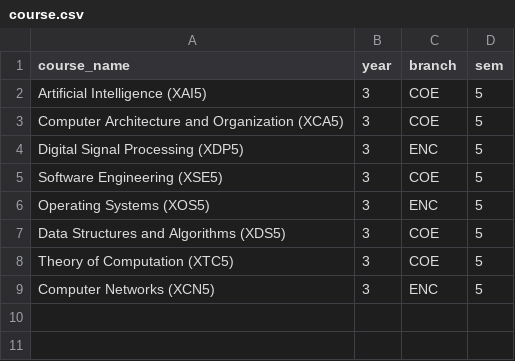
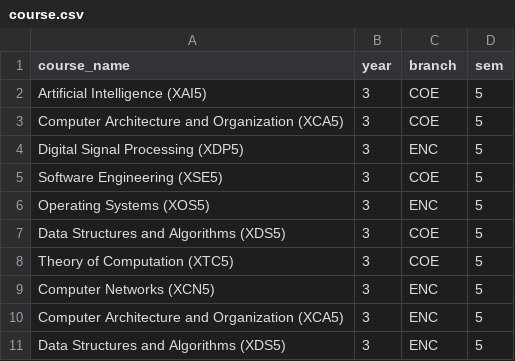
Before and after one commit to chaitanyaKaushal/2ndDecimal, a CSV file: course.csv, drawn as a sheet.

```diff
--- a/course.csv
+++ b/course.csv
@@ -9 +9,3 @@ Theory of Computation (XTC5),3,COE,5
 Computer Networks (XCN5),3,ENC,5
+Computer Architecture and Organization (XCA5),3,ENC,5
+Data Structures and Algorithms (XDS5),3,ENC,5
```
Also changed, not shown: teacher.csv, 2 other files.
